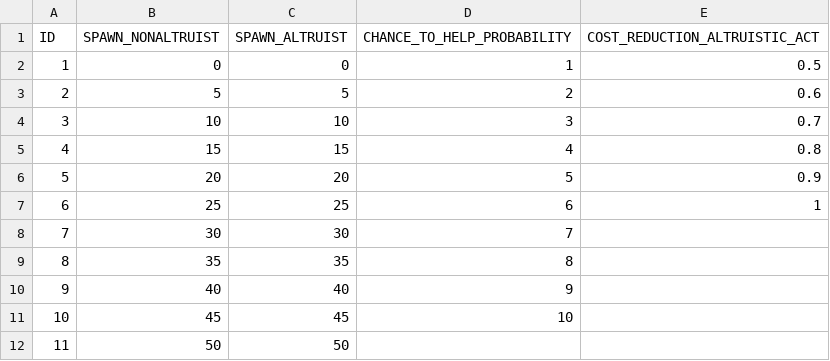
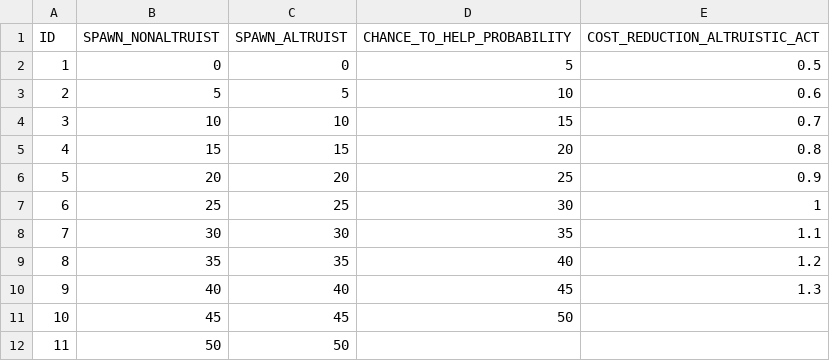
Before and after one commit to koerners/Altruism, a CSV file: batch_parameters.csv, drawn as a sheet.

Commit message:
neue Batch

```diff
--- a/batch_parameters.csv
+++ b/batch_parameters.csv
@@ -1,12 +1,12 @@
 ID;SPAWN_NONALTRUIST;SPAWN_ALTRUIST;CHANCE_TO_HELP_PROBABILITY;COST_REDUCTION_ALTRUISTIC_ACT
-1;0;0;1;0.5
-2;5;5;2;0.6
-3;10;10;3;0.7
-4;15;15;4;0.8
-5;20;20;5;0.9
-6;25;25;6;1
-7;30;30;7;
-8;35;35;8;
-9;40;40;9;
-10;45;45;10;
+1;0;0;5;0.5
+2;5;5;10;0.6
+3;10;10;15;0.7
+4;15;15;20;0.8
+5;20;20;25;0.9
+6;25;25;30;1
+7;30;30;35;1.1
+8;35;35;40;1.2
+9;40;40;45;1.3
+10;45;45;50;
 11;50;50;;
```
